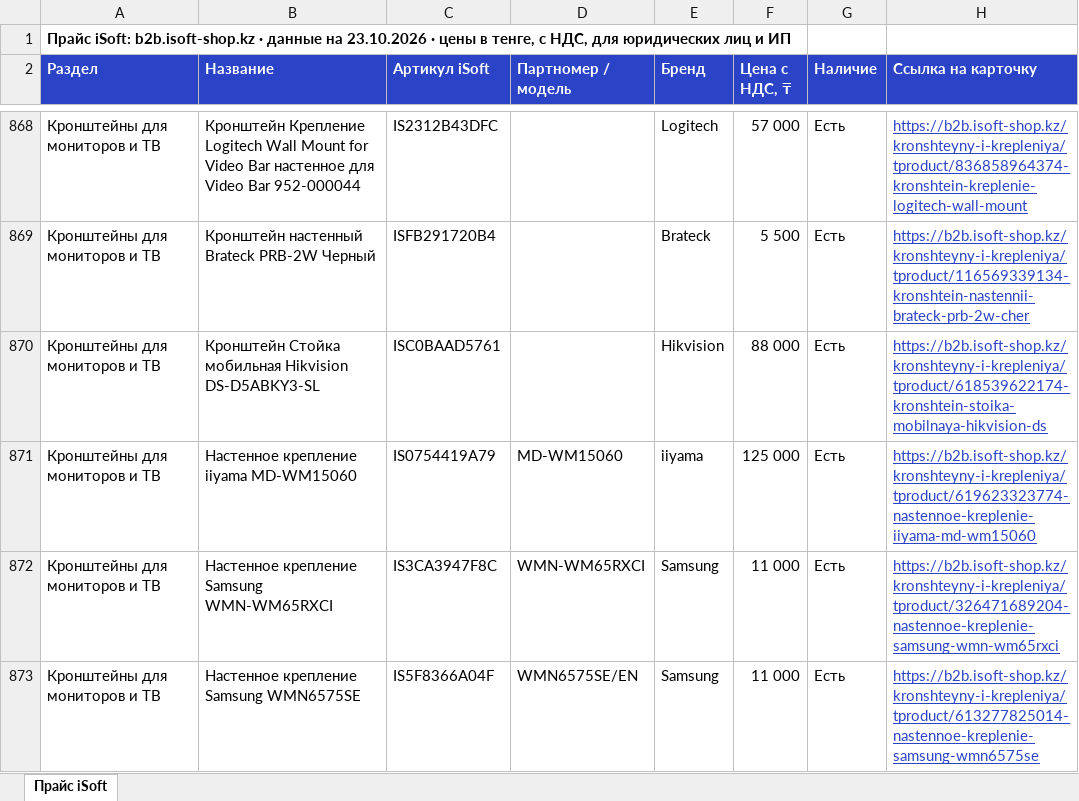
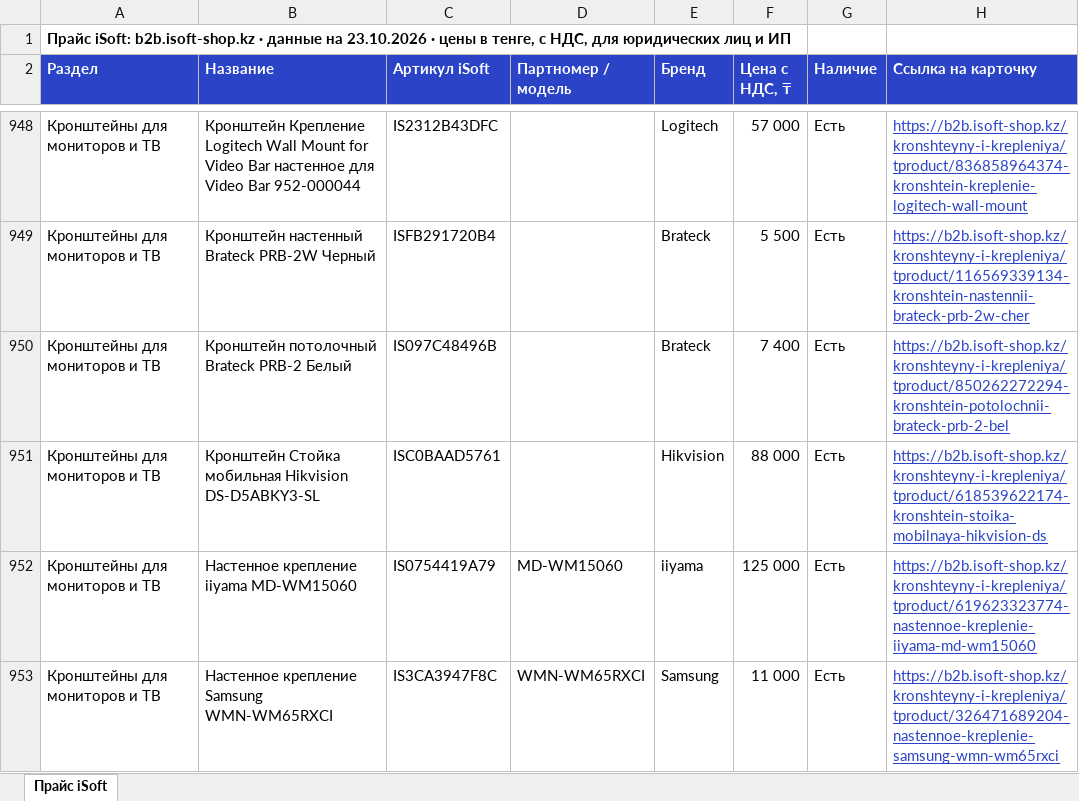
Before and after one commit to askhatjuve-ops/isoft-search, an Excel workbook: price-isoft.xlsx, sheet Прайс iSoft, drawn as a sheet; only a part is shown, gaps mark what is left out; the shorter side is filled out with more unchanged rows; values as stored, in another font and other column widths than the file's, no borders; the diff covers the shown part only; the diff names each change by its address in the sheet, - before the commit and + after, or states it on an @@ line.

```diff
--- a/price-isoft.xlsx (sheet Прайс iSoft)
+++ b/price-isoft.xlsx (sheet Прайс iSoft)
+row 950: Кронштейны для мониторов и ТВ | Кронштейн потолочный Brateck PRB-2 Белый | IS097C48496B |  | Brateck | 7 400 | Есть | https://b2b.isoft-shop.kz/kronshteyny-i-krepleniya/tproduct/850262272294-kronshtein-potolochnii-brateck-prb-2-bel
```
Also changed, not shown: 95 added rows elsewhere in this sheet, 5 other files.
